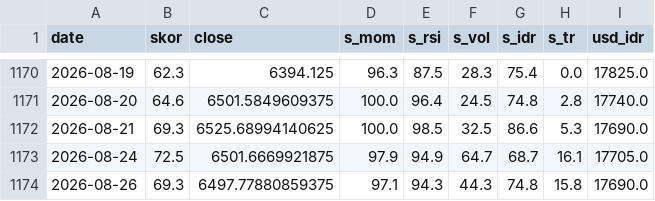
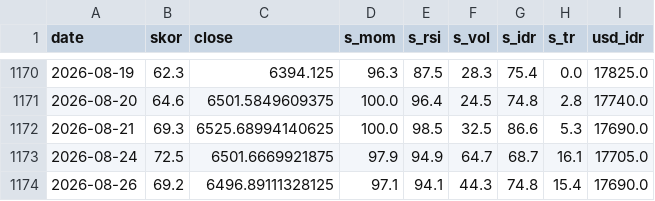
Before and after one commit to SecretivePloter/ihsg-fear-greed, a CSV file: data/historis.csv, drawn as a sheet; only a part is shown, gaps mark what is left out.

```diff
--- a/data/historis.csv
+++ b/data/historis.csv
@@ -1173,2 +1173,2 @@ date,skor,close,s_mom,s_rsi,s_vol,s_idr,s_tr,usd_idr
 2026-08-24,72.5,6501.6669921875,97.9,94.9,64.7,68.7,16.1,17705.0
-2026-08-26,69.3,6497.77880859375,97.1,94.3,44.3,74.8,15.8,17690.0
+2026-08-26,69.2,6496.89111328125,97.1,94.1,44.3,74.8,15.4,17690.0
```
